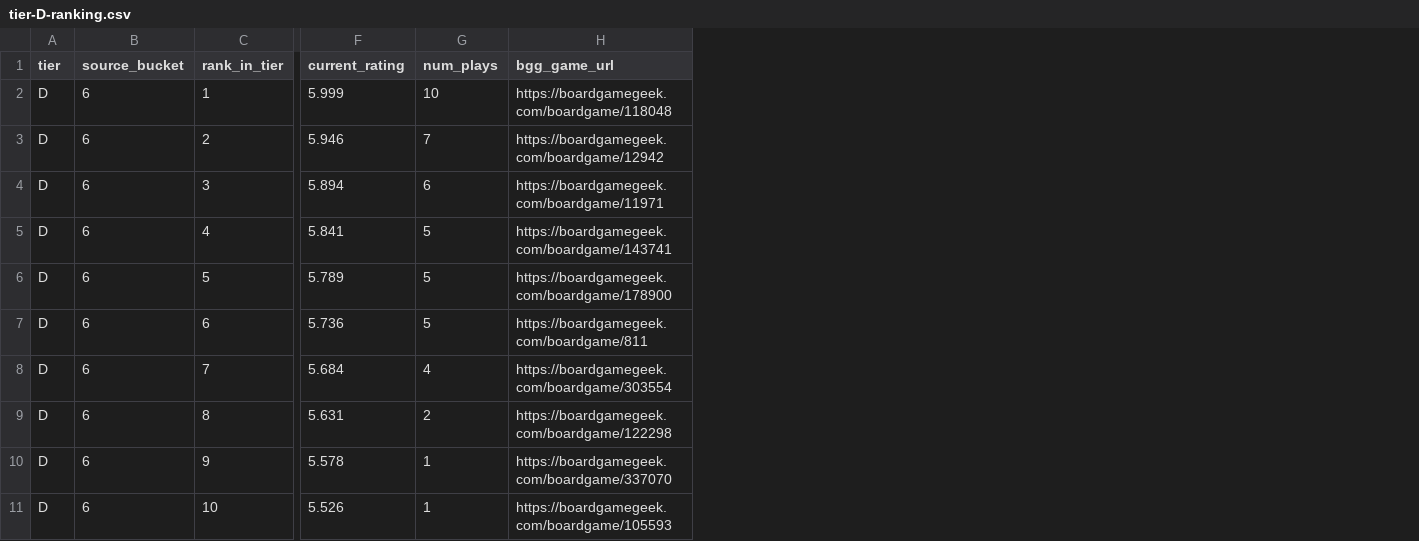
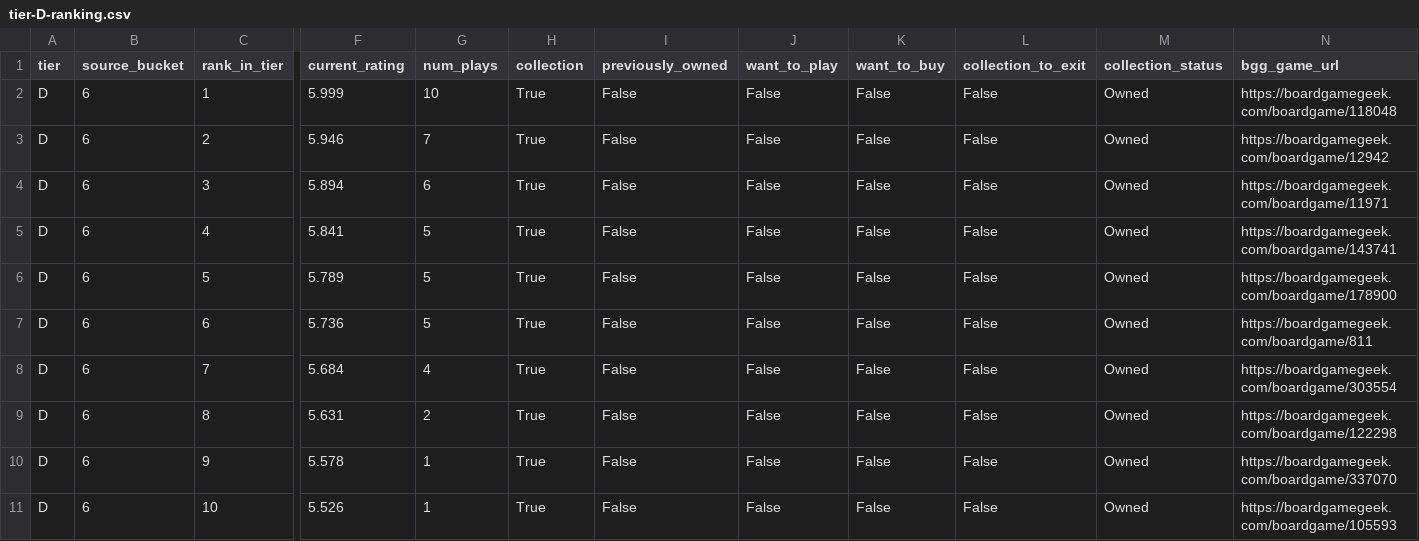
Before and after one commit to MrHinsh/board-games, a CSV file: data/publish/ranking/tier-D-ranking.csv, drawn as a sheet; only a part is shown, gaps mark what is left out; the diff names each change by its address in the sheet, - before the commit and + after, or states it on an @@ line.

```diff
--- a/data/publish/ranking/tier-D-ranking.csv
+++ b/data/publish/ranking/tier-D-ranking.csv
+column H (collection), rows 2-11: all True
+column I (previously_owned), rows 2-11: all False
+column J (want_to_play), rows 2-11: all False
+column K (want_to_buy), rows 2-11: all False
+column L (collection_to_exit), rows 2-11: all False
+column M (collection_status), rows 2-11: all Owned
```
Also changed, not shown: data/publish/ranking/tier-A-ranking.csv, data/publish/ranking/tier-B-ranking.csv, 22 other files.
